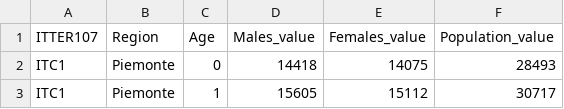
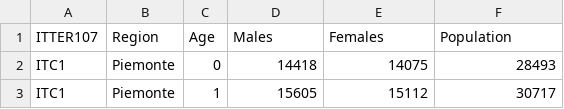
Before and after one commit to OrsolaMBorrini/blessedfruit, a CSV file: data/cleanDS/Population2018General_clean.csv, drawn as a sheet; only a part is shown.

```diff
--- a/data/cleanDS/Population2018General_clean.csv
+++ b/data/cleanDS/Population2018General_clean.csv
@@ -1,2 +1,2 @@
-ITTER107,Region,Age,Males_value,Females_value,Population_value
+ITTER107,Region,Age,Males,Females,Population
 ITC1,Piemonte,0,14418,14075,28493
```
Also changed, not shown: data/cleanDS/Population2018Selected_clean.csv, data/cleanDS/Population2019General_clean.csv, 5 other files.
